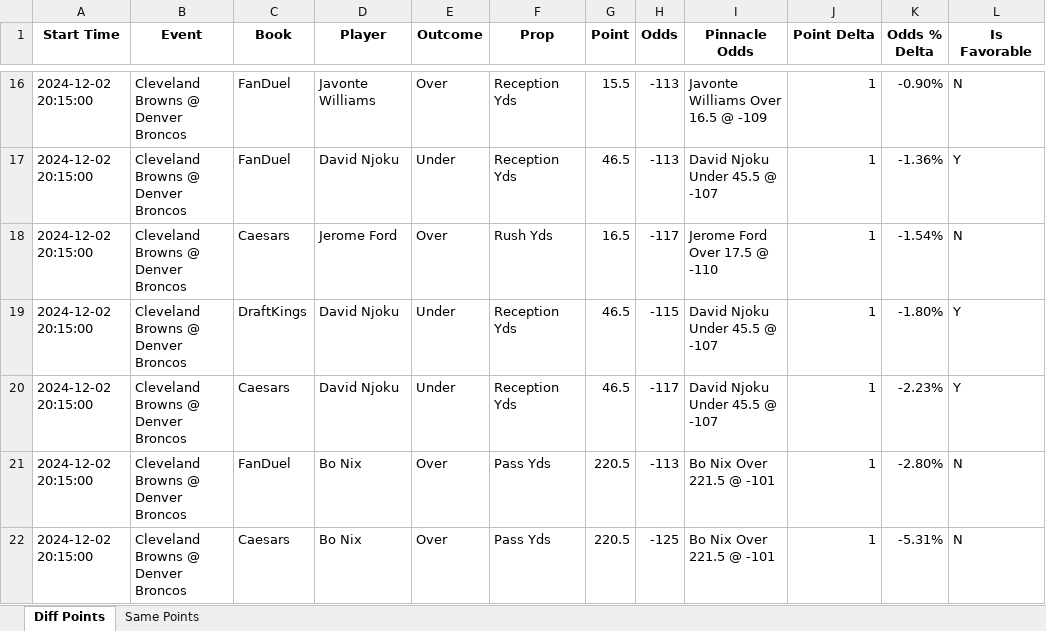
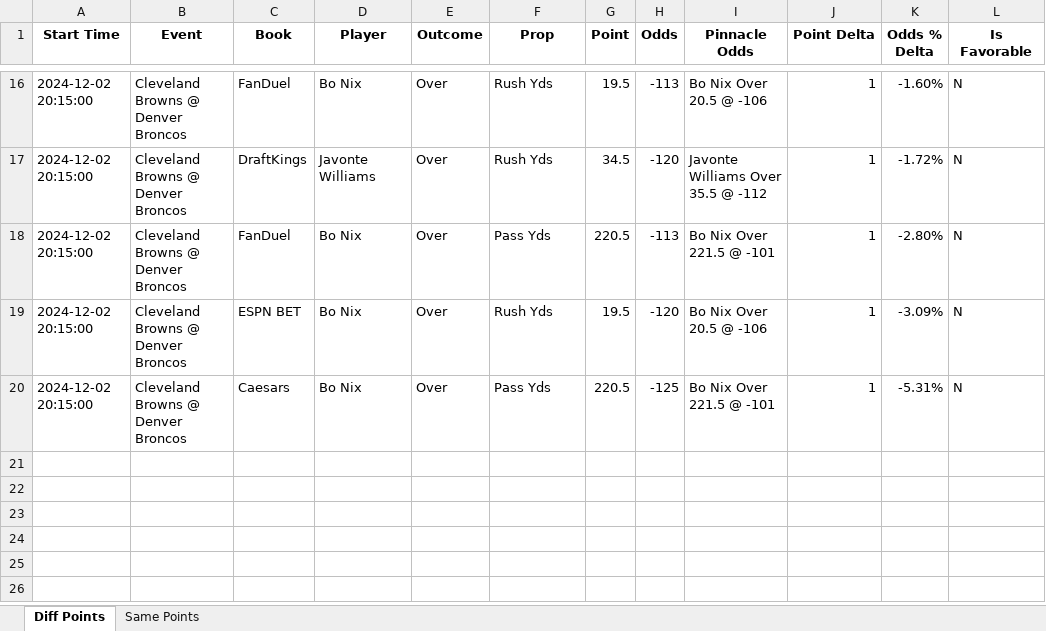
Before and after one commit to rahulShahCode/player-props-scraper, an Excel workbook: player_props.xlsx, sheet Diff Points, drawn as a sheet; only a part is shown, gaps mark what is left out; values as stored, in another font and other column widths than the file's, no borders; removed rows and columns are numbered as before the commit, all else as after; the diff covers the shown part only; the diff names each change by its address in the sheet, - before the commit and + after, or states it on an @@ line.

```diff
--- a/player_props.xlsx (sheet Diff Points)
+++ b/player_props.xlsx (sheet Diff Points)
-D16 (Player): Javonte Williams
+D16 (Player): Bo Nix
-F16 (Prop): Reception Yds
+F16 (Prop): Rush Yds
-G16 (Point): 15.5
+G16 (Point): 19.5
-I16 (Pinnacle Odds): Javonte Williams Over 16.5 @ -109
+I16 (Pinnacle Odds): Bo Nix Over 20.5 @ -106
-K16 (Odds % Delta): -0.90%
+K16 (Odds % Delta): -1.60%
-row 17: 2024-12-02 20:15:00 | Cleveland Browns @ Denver Broncos | FanDuel | David Njoku | Under | Reception Yds | 46.5 | -113 | David Njoku Under 45.5 @ -107 | 1 | -1.36% | Y
-C17 (Book): Caesars
+C17 (Book): DraftKings
-D17 (Player): Jerome Ford
+D17 (Player): Javonte Williams
-G17 (Point): 16.5
+G17 (Point): 34.5
-H17 (Odds): -117
+H17 (Odds): -120
-I17 (Pinnacle Odds): Jerome Ford Over 17.5 @ -110
+I17 (Pinnacle Odds): Javonte Williams Over 35.5 @ -112
-K17 (Odds % Delta): -1.54%
+K17 (Odds % Delta): -1.72%
-row 19: 2024-12-02 20:15:00 | Cleveland Browns @ Denver Broncos | DraftKings | David Njoku | Under | Reception Yds | 46.5 | -115 | David Njoku Under 45.5 @ -107 | 1 | -1.80% | Y
-row 20: 2024-12-02 20:15:00 | Cleveland Browns @ Denver Broncos | Caesars | David Njoku | Under | Reception Yds | 46.5 | -117 | David Njoku Under 45.5 @ -107 | 1 | -2.23% | Y
+row 19: 2024-12-02 20:15:00 | Cleveland Browns @ Denver Broncos | ESPN BET | Bo Nix | Over | Rush Yds | 19.5 | -120 | Bo Nix Over 20.5 @ -106 | 1 | -3.09% | N
```
Also changed, not shown: 3 added rows, 3 removed rows and 23 edited cells elsewhere in this sheet, sheet Same Points, 2 other files.
